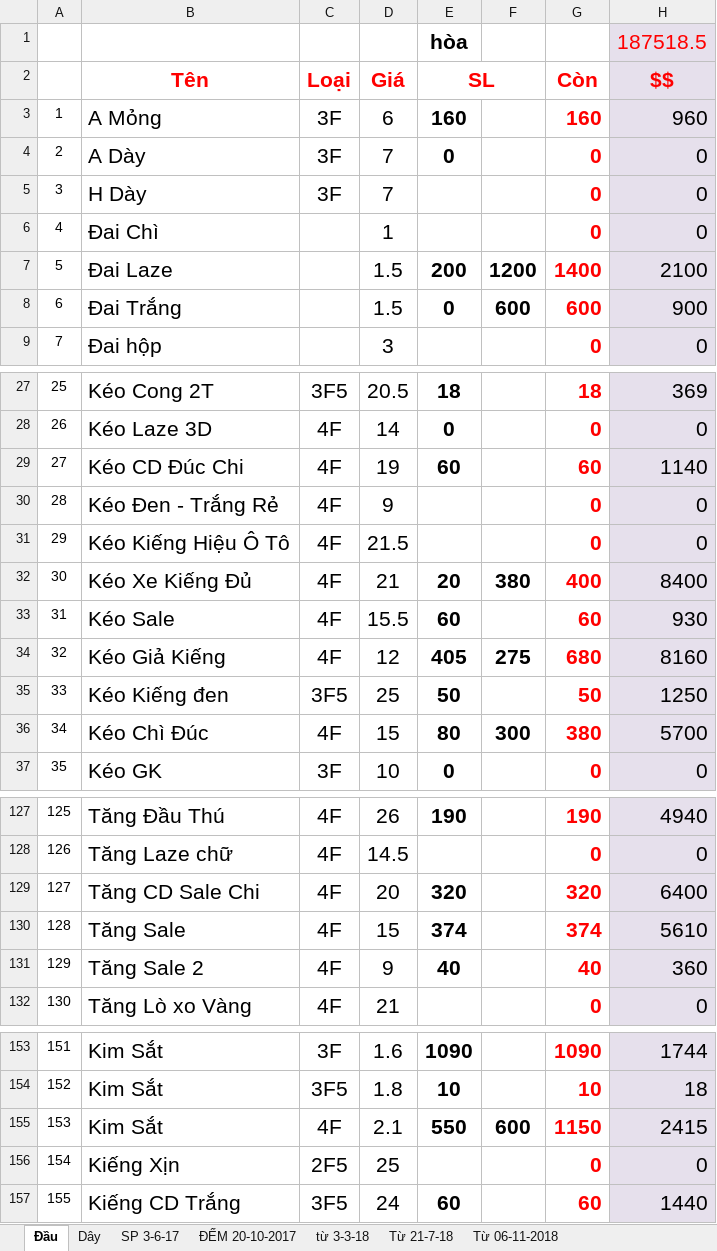
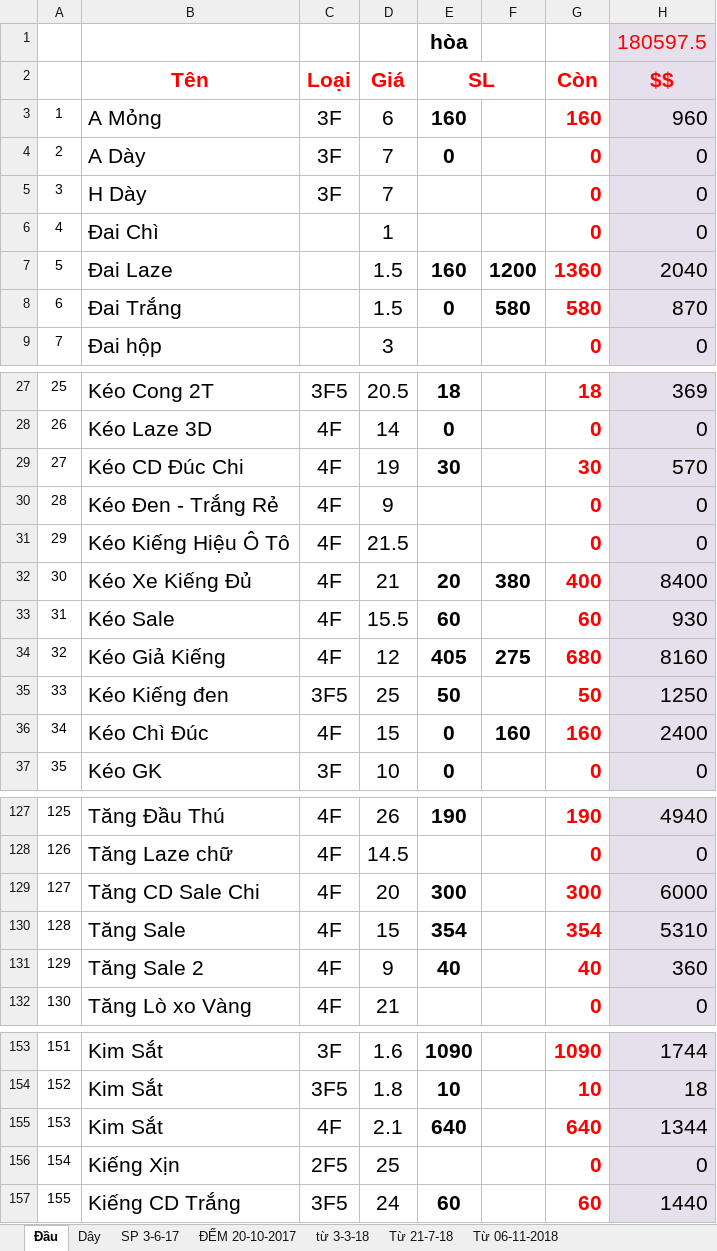
Before and after one commit to vipnat/QL_BanDayNit, an Excel workbook: KiemHangExcel/KiemHang_2018.xlsx, sheet Đầu, drawn as a sheet; only a part is shown, gaps mark what is left out; values as stored, in another font and other column widths than the file's, no borders; the diff covers the shown part only; the diff names each change by its address in the sheet, - before the commit and + after, or states it on an @@ line.

```diff
--- a/KiemHangExcel/KiemHang_2018.xlsx (sheet Đầu)
+++ b/KiemHangExcel/KiemHang_2018.xlsx (sheet Đầu)
-H1 ($$): 187518.5
+H1 ($$): 180597.5
-E7 (SL): 200
+E7 (SL): 160
-G7 (Còn): 1400
+G7 (Còn): 1360
-H7 ($$): 2100
+H7 ($$): 2040
-F8: 600
+F8: 580
-G8 (Còn): 600
+G8 (Còn): 580
-H8 ($$): 900
+H8 ($$): 870
-E29 (SL): 60
+E29 (SL): 30
-G29 (Còn): 60
+G29 (Còn): 30
-H29 ($$): 1140
+H29 ($$): 570
-E36 (SL): 80
+E36 (SL): 0
-F36: 300
+F36: 160
-G36 (Còn): 380
+G36 (Còn): 160
-H36 ($$): 5700
+H36 ($$): 2400
-E129 (SL): 320
+E129 (SL): 300
-G129 (Còn): 320
+G129 (Còn): 300
-H129 ($$): 6400
+H129 ($$): 6000
-E130 (SL): 374
+E130 (SL): 354
-G130 (Còn): 374
+G130 (Còn): 354
-H130 ($$): 5610
+H130 ($$): 5310
-E155 (SL): 550
+E155 (SL): 640
-F155: 600
+F155: (empty)
-G155 (Còn): 1150
+G155 (Còn): 640
-H155 ($$): 2415
+H155 ($$): 1344
```
Also changed, not shown: 12 edited cells elsewhere in this sheet, sheet Từ 06-11-2018, sheet Dây, sheet SP 3-6-17, formulas that keep their value, 6 other files.
